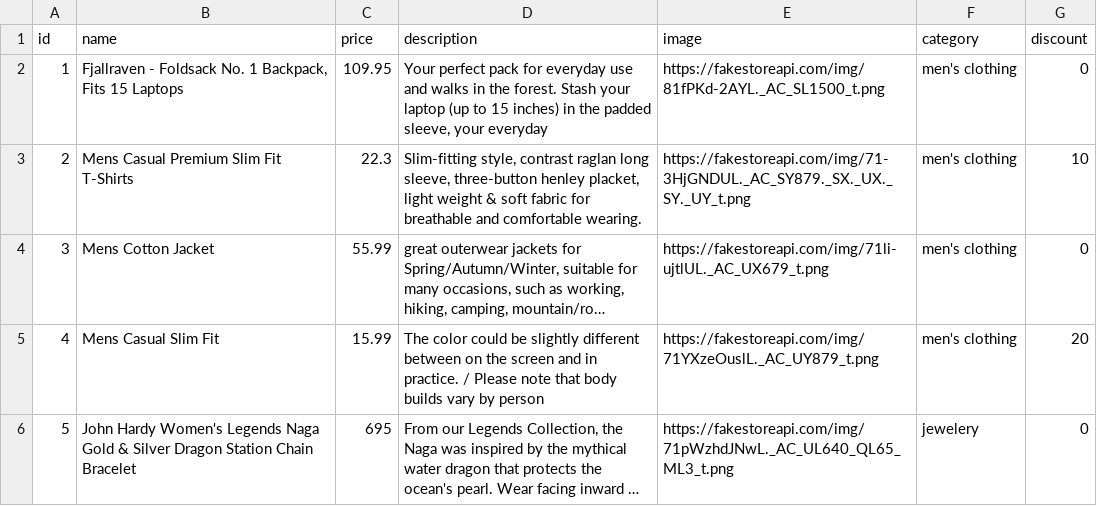
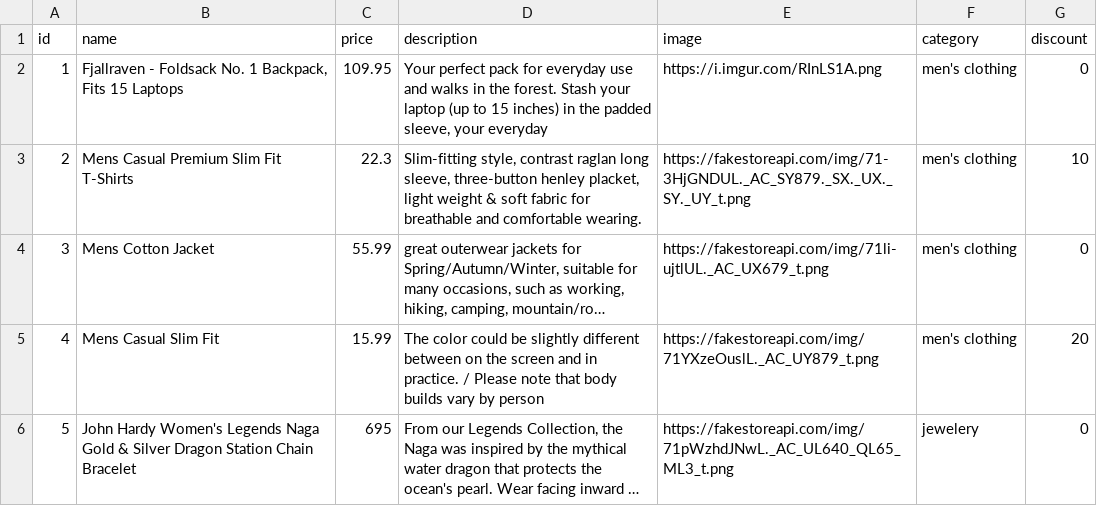
Before and after one commit to timfajr/workshop, a CSV file: product.csv, drawn as a sheet; only a part is shown; long unchanged cells end in ….

Commit message:
first commit

```diff
--- a/product.csv
+++ b/product.csv
@@ -1,3 +1,3 @@
 id,name,price,description,image,category,discount
-1,"Fjallraven - Foldsack No. 1 Backpack, Fits 15 Laptops",109.95,"Your perfect pack for everyday use and walks in the forest. Stash your laptop (up to 15 inches) in the padded sleeve, your everyday",https://fakestoreapi.com/img/81fPKd-2AYL._AC_SL1500_t.png,men's clothing,0
+1,"Fjallraven - Foldsack No. 1 Backpack, Fits 15 Laptops",109.95,"Your perfect pack for everyday use and walks in the forest. Stash your laptop (up to 15 inches) in the padded sleeve, your everyday",https://i.imgur.com/RInLS1A.png,men's clothing,0
 2,Mens Casual Premium Slim Fit T-Shirts ,22.3,"Slim-fitting style, contrast raglan long sleeve, three-button henley placket, light weight & soft fabric for breathable and comfortable wearing.",https://fakestoreapi.com/img/71-3HjGNDUL._AC_SY879._SX._UX._SY._UY_t.png,men's clothing,10
```
